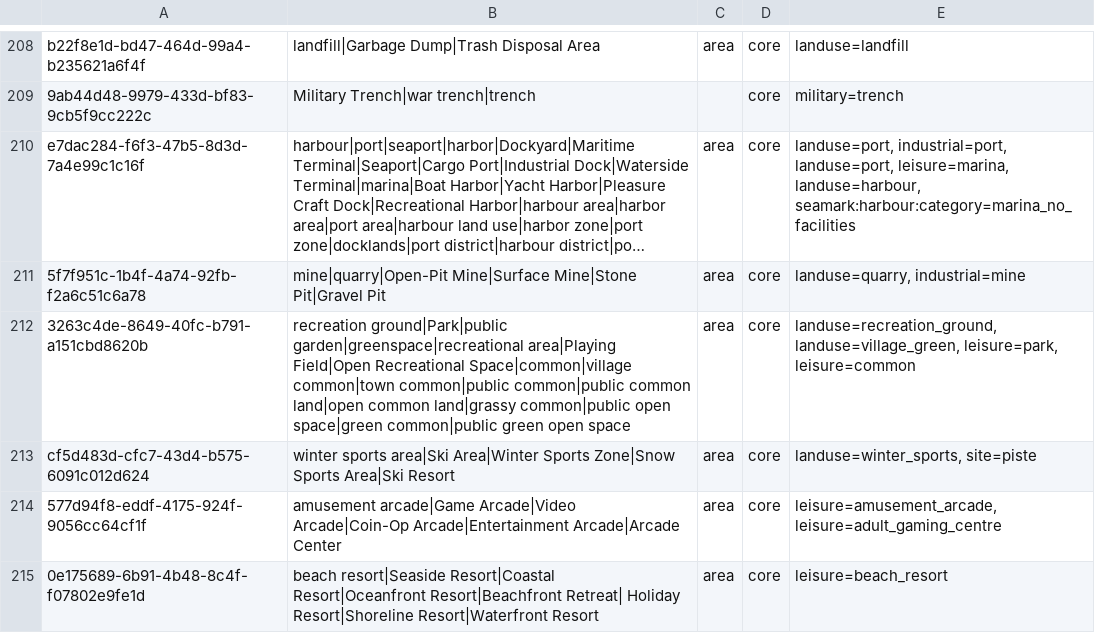
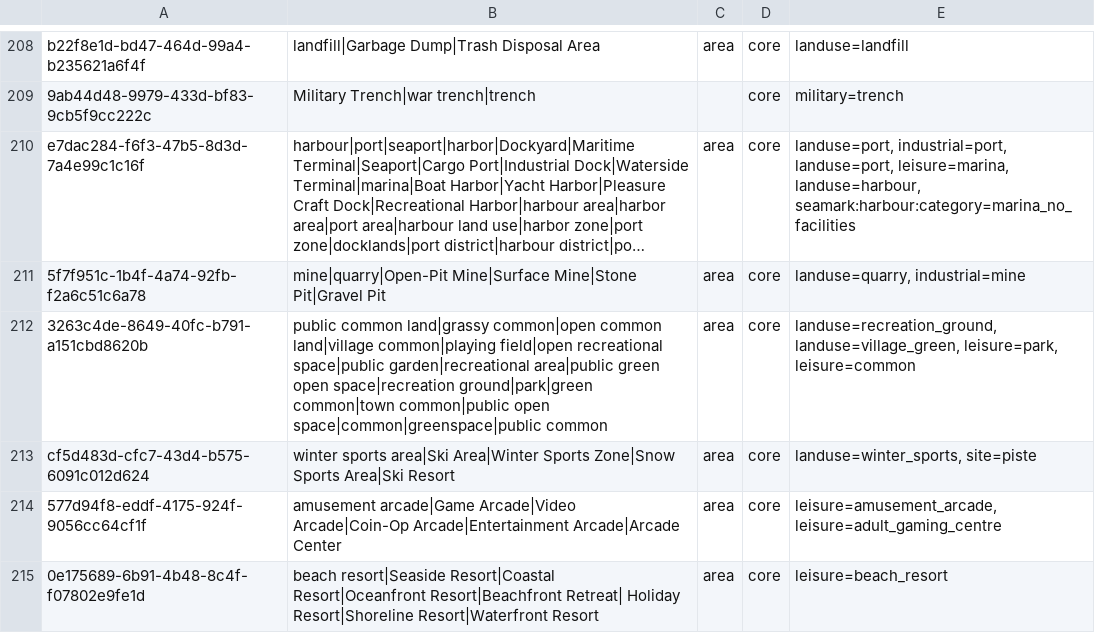
Before and after one commit to dw-innovation/kid2-spot, a CSV file: SPOT_OSM-tag-bundles.csv, drawn as a sheet; only a part is shown, gaps mark what is left out; long unchanged cells end in …; the diff names each change by its address in the sheet, - before the commit and + after, or states it on an @@ line.

Commit message:
Update OSM tag bundle for cluster 3263c4de

```diff
--- a/SPOT_OSM-tag-bundles.csv
+++ b/SPOT_OSM-tag-bundles.csv
-B212: recreation ground|Park|public garden|greenspace|recreational area|Playing Field|Open Recreational Space|common|village common|town common|public common|public common land|open common land|grassy common|public open space|green common|public green open space
+B212: public common land|grassy common|open common land|village common|playing field|open recreational space|public garden|recreational area|public green open space|recreation ground|park|green common|town common|public open space|common|greenspace|public common
```
